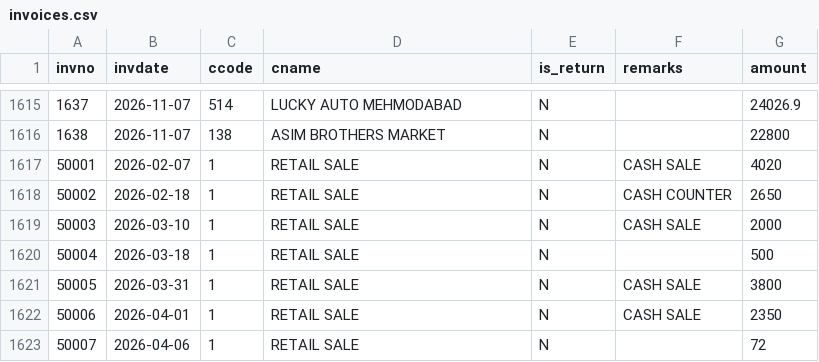
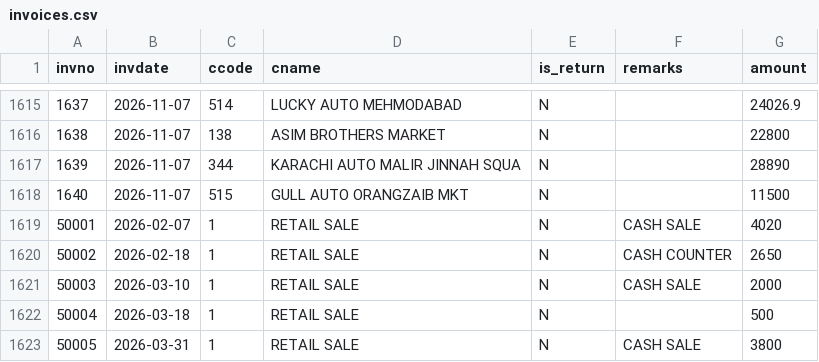
Before and after one commit to ahmedvohrra/zip1_naveed_daily_EXPORT, a CSV file: invoices.csv, drawn as a sheet; only a part is shown, gaps mark what is left out; the shorter side is filled out with more unchanged rows.

```diff
--- a/invoices.csv
+++ b/invoices.csv
@@ -1616,2 +1616,4 @@ invno,invdate,ccode,cname,is_return,remarks,amount
 1638,2026-11-07,138,ASIM BROTHERS MARKET,N,,22800
+1639,2026-11-07,344,KARACHI AUTO MALIR JINNAH SQUA,N,,28890
+1640,2026-11-07,515,GULL AUTO ORANGZAIB MKT,N,,11500
 50001,2026-02-07,1,RETAIL SALE,N,CASH SALE,4020
```
Also changed, not shown: customers.csv, invoice_lines.csv, 4 other files.
